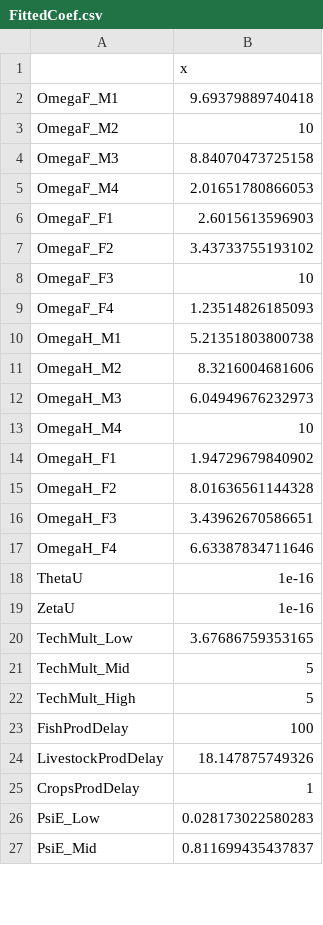
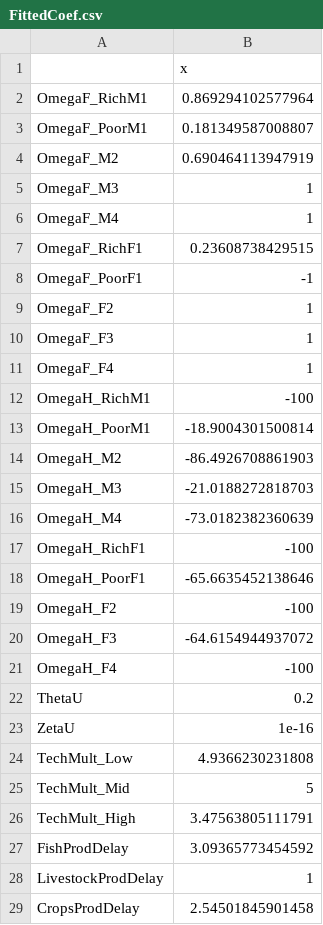
Before and after one commit to scarygary89/WorldPopulationModel, a CSV file: FittedCoef.csv, drawn as a sheet; only a part is shown; the diff covers the shown part only.

```diff
--- a/FittedCoef.csv
+++ b/FittedCoef.csv
@@ -1,27 +1,29 @@
 "","x"
-"OmegaF_M1",9.69379889740418
-"OmegaF_M2",10
-"OmegaF_M3",8.84070473725158
-"OmegaF_M4",2.01651780866053
-"OmegaF_F1",2.6015613596903
-"OmegaF_F2",3.43733755193102
-"OmegaF_F3",10
-"OmegaF_F4",1.23514826185093
-"OmegaH_M1",5.21351803800738
-"OmegaH_M2",8.3216004681606
-"OmegaH_M3",6.04949676232973
-"OmegaH_M4",10
-"OmegaH_F1",1.94729679840902
-"OmegaH_F2",8.01636561144328
-"OmegaH_F3",3.43962670586651
-"OmegaH_F4",6.63387834711646
-"ThetaU",1e-16
+"OmegaF_RichM1",0.869294102577964
+"OmegaF_PoorM1",0.181349587008807
+"OmegaF_M2",0.690464113947919
+"OmegaF_M3",1
+"OmegaF_M4",1
+"OmegaF_RichF1",0.23608738429515
+"OmegaF_PoorF1",-1
+"OmegaF_F2",1
+"OmegaF_F3",1
+"OmegaF_F4",1
+"OmegaH_RichM1",-100
+"OmegaH_PoorM1",-18.9004301500814
+"OmegaH_M2",-86.4926708861903
+"OmegaH_M3",-21.0188272818703
+"OmegaH_M4",-73.0182382360639
+"OmegaH_RichF1",-100
+"OmegaH_PoorF1",-65.6635452138646
+"OmegaH_F2",-100
+"OmegaH_F3",-64.6154944937072
+"OmegaH_F4",-100
+"ThetaU",0.2
 "ZetaU",1e-16
-"TechMult_Low",3.67686759353165
+"TechMult_Low",4.9366230231808
 "TechMult_Mid",5
-"TechMult_High",5
-"FishProdDelay",100
-"LivestockProdDelay",18.147875749326
-"CropsProdDelay",1
-"PsiE_Low",0.028173022580283
-"PsiE_Mid",0.811699435437837
+"TechMult_High",3.47563805111791
+"FishProdDelay",3.09365773454592
+"LivestockProdDelay",1
+"CropsProdDelay",2.54501845901458
```
Also changed, not shown: 6 added rows, 1 removed row and 36 edited cells elsewhere in this file, DataInput/InitialValueInput.csv, DataInput/ParameterInput.csv, 10 other files.
